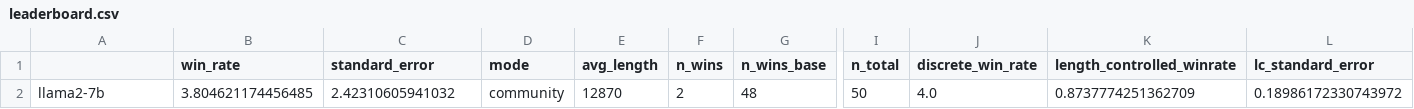
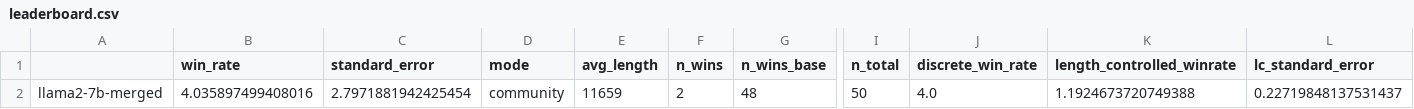
Before and after one commit to inin18/dataAndfile, a CSV file: leaderboard.csv, drawn as a sheet; only a part is shown, gaps mark what is left out; the diff names each change by its address in the sheet, - before the commit and + after, or states it on an @@ line.

Commit message:
+1

```diff
--- a/leaderboard.csv
+++ b/leaderboard.csv
-A2: llama2-7b
+A2: llama2-7b-merged
-B2 (win_rate): 3.804621174456485
+B2 (win_rate): 4.035897499408016
-C2 (standard_error): 2.42310605941032
+C2 (standard_error): 2.7971881942425454
-E2 (avg_length): 12870
+E2 (avg_length): 11659
-K2 (length_controlled_winrate): 0.8737774251362709
+K2 (length_controlled_winrate): 1.1924673720749388
-L2 (lc_standard_error): 0.18986172330743972
+L2 (lc_standard_error): 0.22719848137531437
```
